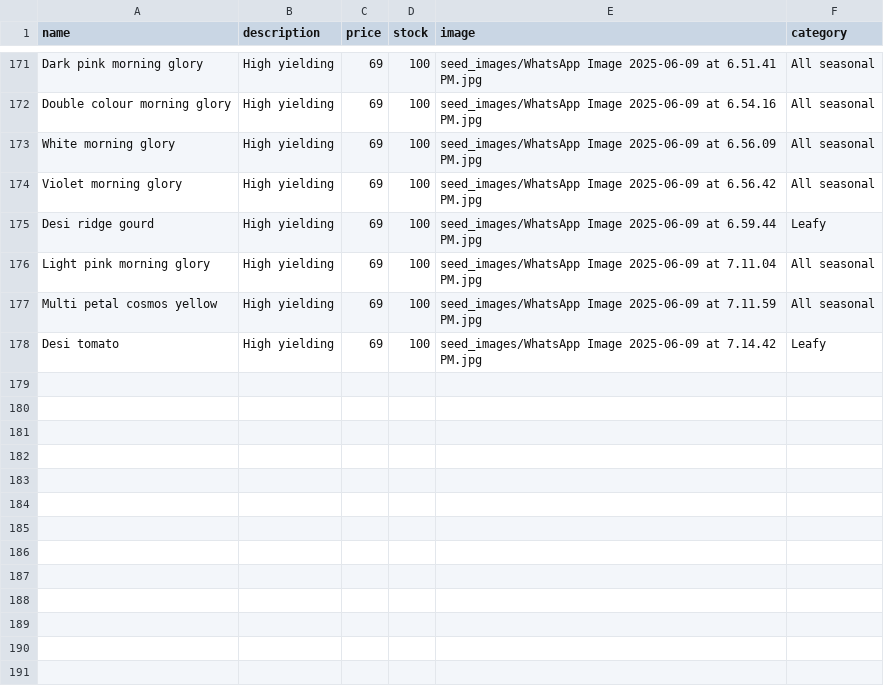
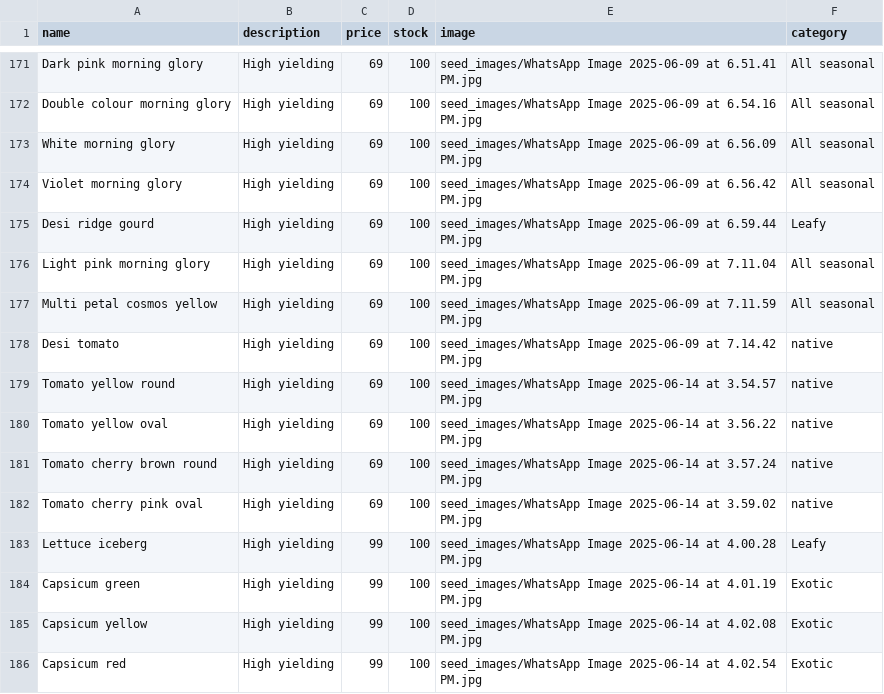
Before and after one commit to SriHarsha379/NextGenOrganicSeeds, a CSV file: seeds_data.csv, drawn as a sheet; only a part is shown, gaps mark what is left out.

```diff
--- a/seeds_data.csv
+++ b/seeds_data.csv
@@ -177,2 +177,10 @@ Light pink morning glory,High yielding,69,100,seed_images/WhatsApp Image 2025-06
 Multi petal cosmos yellow,High yielding,69,100,seed_images/WhatsApp Image 2025-06-09 at 7.11.59 PM.jpg,All seasonal
-Desi tomato,High yielding,69,100,seed_images/WhatsApp Image 2025-06-09 at 7.14.42 PM.jpg,Leafy
+Desi tomato,High yielding,69,100,seed_images/WhatsApp Image 2025-06-09 at 7.14.42 PM.jpg,native
+Tomato yellow round,High yielding,69,100,seed_images/WhatsApp Image 2025-06-14 at 3.54.57 PM.jpg,native
+Tomato yellow oval,High yielding,69,100,seed_images/WhatsApp Image 2025-06-14 at 3.56.22 PM.jpg,native
+Tomato cherry brown round,High yielding,69,100,seed_images/WhatsApp Image 2025-06-14 at 3.57.24 PM.jpg,native
+Tomato cherry pink oval,High yielding,69,100,seed_images/WhatsApp Image 2025-06-14 at 3.59.02 PM.jpg,native
+Lettuce iceberg,High yielding,99,100,seed_images/WhatsApp Image 2025-06-14 at 4.00.28 PM.jpg,Leafy
+Capsicum green,High yielding,99,100,seed_images/WhatsApp Image 2025-06-14 at 4.01.19 PM.jpg,Exotic
+Capsicum yellow,High yielding,99,100,seed_images/WhatsApp Image 2025-06-14 at 4.02.08 PM.jpg,Exotic
+Capsicum red,High yielding,99,100,seed_images/WhatsApp Image 2025-06-14 at 4.02.54 PM.jpg,Exotic
```
Also changed, not shown: 10 other files.
